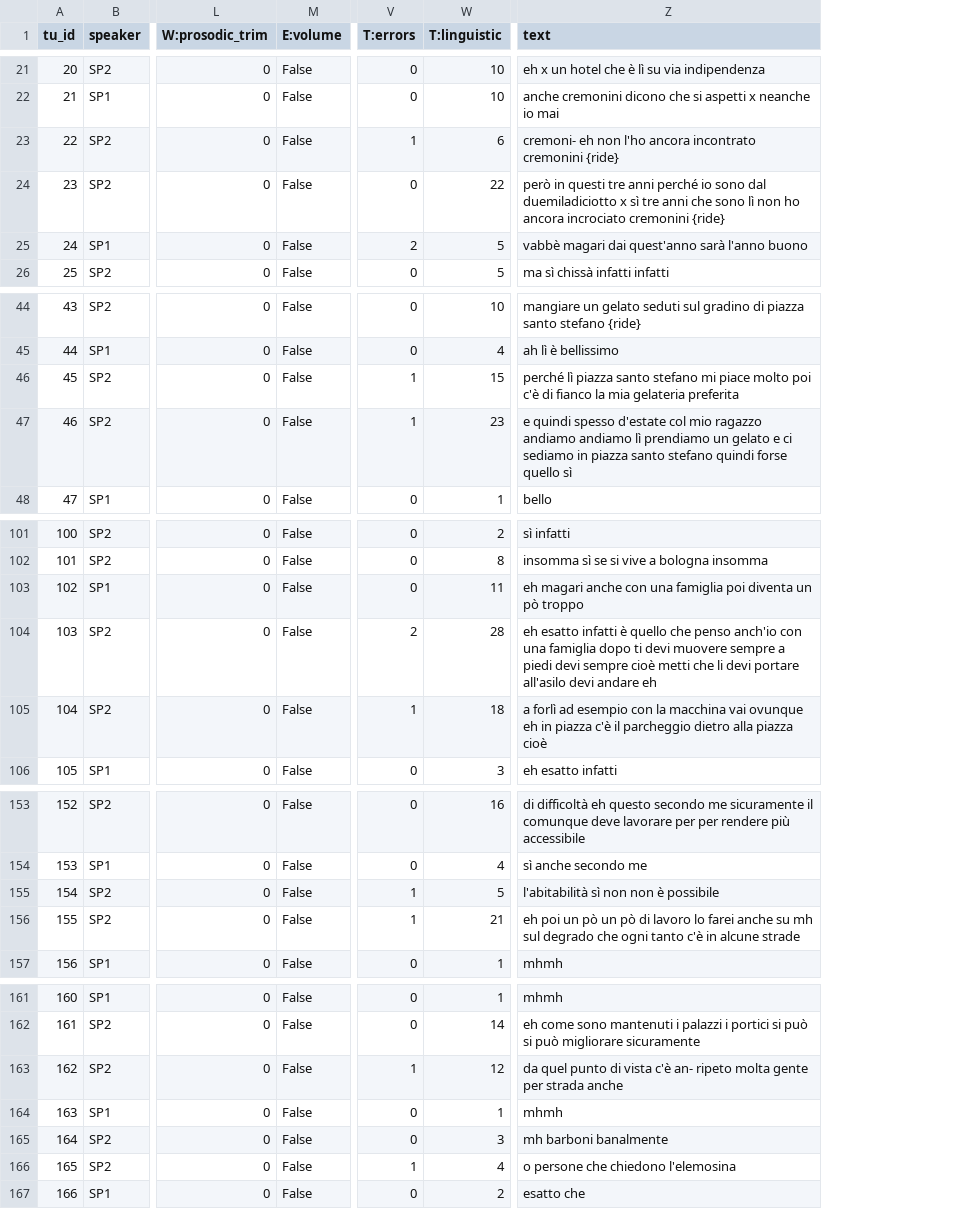
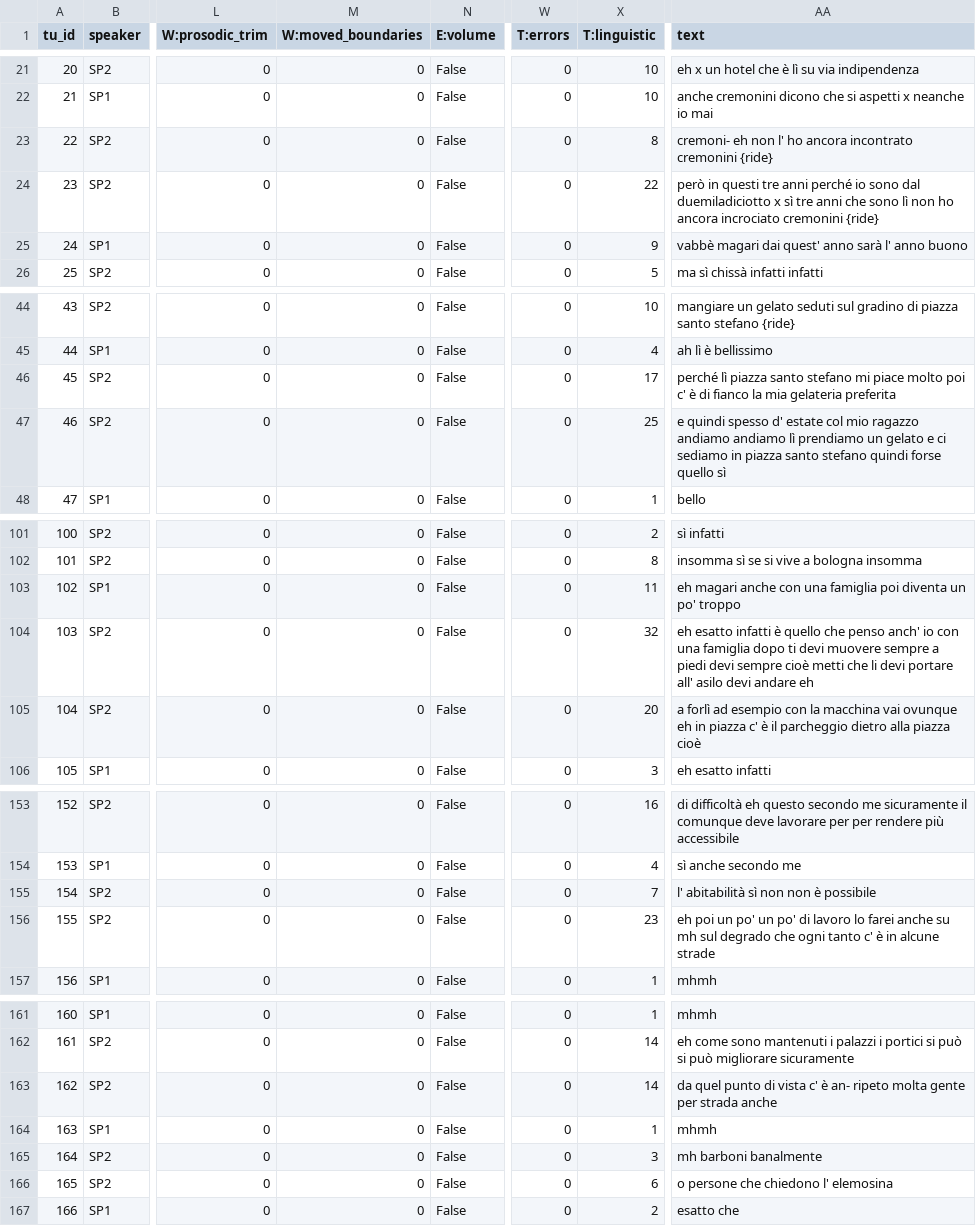
Before and after one commit to LaboratorioSperimentale/asr-assisted-transcription, a TSV file: data/output/01_ParlaBOA_E.tsv, drawn as a sheet; only a part is shown, gaps mark what is left out; addresses are those after the commit; the diff covers the shown part only; the diff names each change by its address in the sheet, - before the commit and + after, or states it on an @@ line.

```diff
--- a/data/output/01_ParlaBOA_E.tsv
+++ b/data/output/01_ParlaBOA_E.tsv
+column M (W:moved_boundaries), rows 21-26: all 0; rows 44-48: all 0; rows 101-106: all 0; rows 153-157: all 0; rows 161-167: all 0
-W23 (T:errors): 1
+W23 (T:errors): 0
-X23 (T:linguistic): 6
+X23 (T:linguistic): 8
-AA23 (text): …eh non l'ho ancora incontrato…
+AA23 (text): …eh non l' ho ancora incontrato…
-W25 (T:errors): 2
+W25 (T:errors): 0
-X25 (T:linguistic): 5
+X25 (T:linguistic): 9
-AA25 (text): …magari dai quest'anno sarà l'anno buono
+AA25 (text): …magari dai quest' anno sarà l' anno buono
-W46:W47 (T:errors): 1
+W46:W47 (T:errors): 0
-X46 (T:linguistic): 15
+X46 (T:linguistic): 17
-AA46 (text): …molto poi c'è di fianco…
+AA46 (text): …molto poi c' è di fianco…
-X47 (T:linguistic): 23
+X47 (T:linguistic): 25
-AA47 (text): …quindi spesso d'estate col mio…
+AA47 (text): …quindi spesso d' estate col mio…
-AA103 (text): …diventa un pò troppo
+AA103 (text): …diventa un po' troppo
-W104 (T:errors): 2
+W104 (T:errors): 0
-X104 (T:linguistic): 28
+X104 (T:linguistic): 32
-AA104 (text): …che penso anch'io con una famiglia dopo ti devi muovere sempre a piedi devi sempre cioè metti che li devi portare all'asilo devi andare…
+AA104 (text): …che penso anch' io con una famiglia dopo ti devi muovere sempre a piedi devi sempre cioè metti che li devi portare all' asilo devi andare…
-W105 (T:errors): 1
+W105 (T:errors): 0
-X105 (T:linguistic): 18
+X105 (T:linguistic): 20
-AA105 (text): …in piazza c'è il parcheggio…
+AA105 (text): …in piazza c' è il parcheggio…
-W155:W156 (T:errors): 1
+W155:W156 (T:errors): 0
-X155 (T:linguistic): 5
+X155 (T:linguistic): 7
-AA155 (text): l'abitabilità sì non non è possibile
+AA155 (text): l' abitabilità sì non non è possibile
-X156 (T:linguistic): 21
+X156 (T:linguistic): 23
-AA156 (text): …poi un pò un pò di lavoro lo farei anche su mh sul degrado che ogni tanto c'è in alcune…
+AA156 (text): …poi un po' un po' di lavoro lo farei anche su mh sul degrado che ogni tanto c' è in alcune…
-W163 (T:errors): 1
+W163 (T:errors): 0
-X163 (T:linguistic): 12
+X163 (T:linguistic): 14
-AA163 (text): …di vista c'è an- ripeto…
+AA163 (text): …di vista c' è an- ripeto…
-W166 (T:errors): 1
+W166 (T:errors): 0
-X166 (T:linguistic): 4
+X166 (T:linguistic): 6
-AA166 (text): o persone che chiedono l'elemosina
+AA166 (text): o persone che chiedono l' elemosina
```
Also changed, not shown: 43 edited cells elsewhere in this file, data/output/01_ParlaBOA_M.tsv, data/output/01_StraParlaA_I.tsv, 23 other files.
